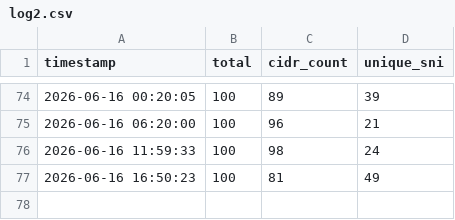
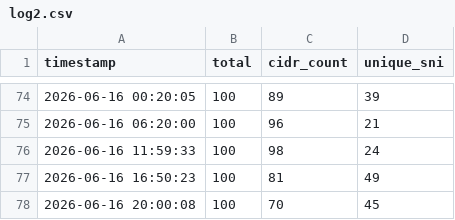
Before and after one commit to YaltaVPN/YaltaVPNConfigs, a CSV file: log2.csv, drawn as a sheet; only a part is shown, gaps mark what is left out.

```diff
--- a/log2.csv
+++ b/log2.csv
@@ -77 +77,2 @@ timestamp,total,cidr_count,unique_sni
 2026-06-16 16:50:23,100,81,49
+2026-06-16 20:00:08,100,70,45
```
Also changed, not shown: 1 other file.
